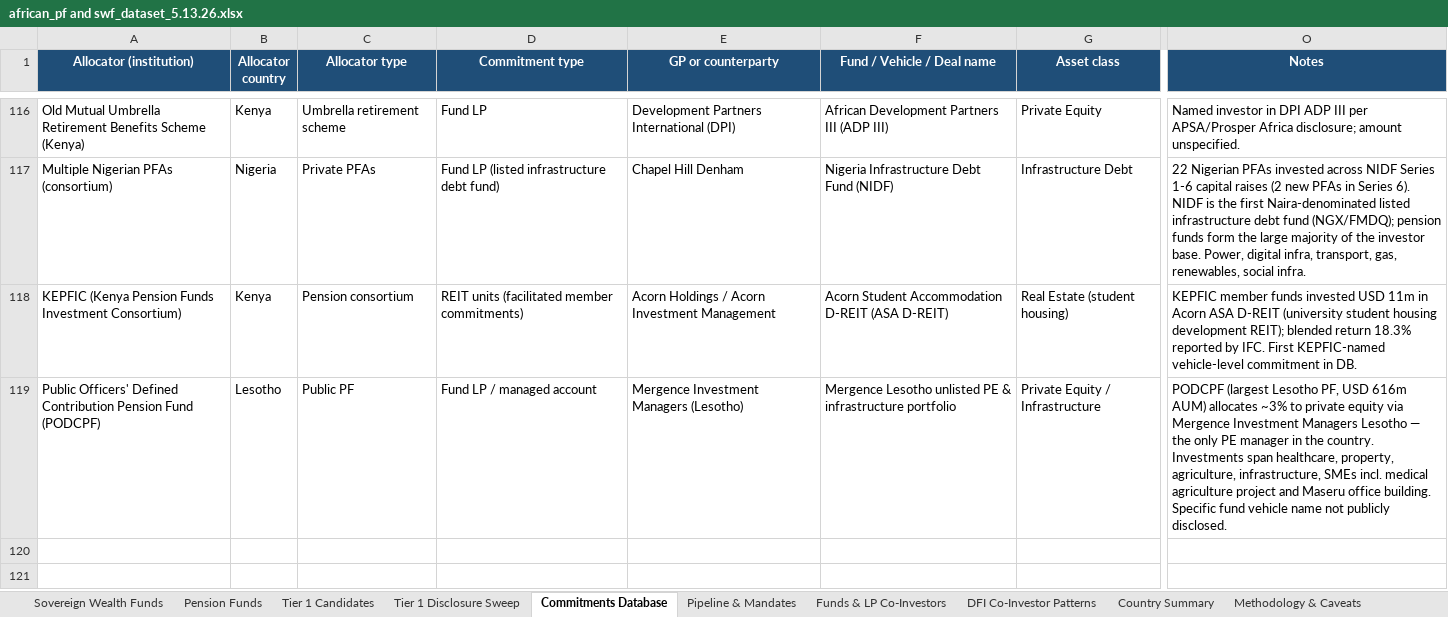
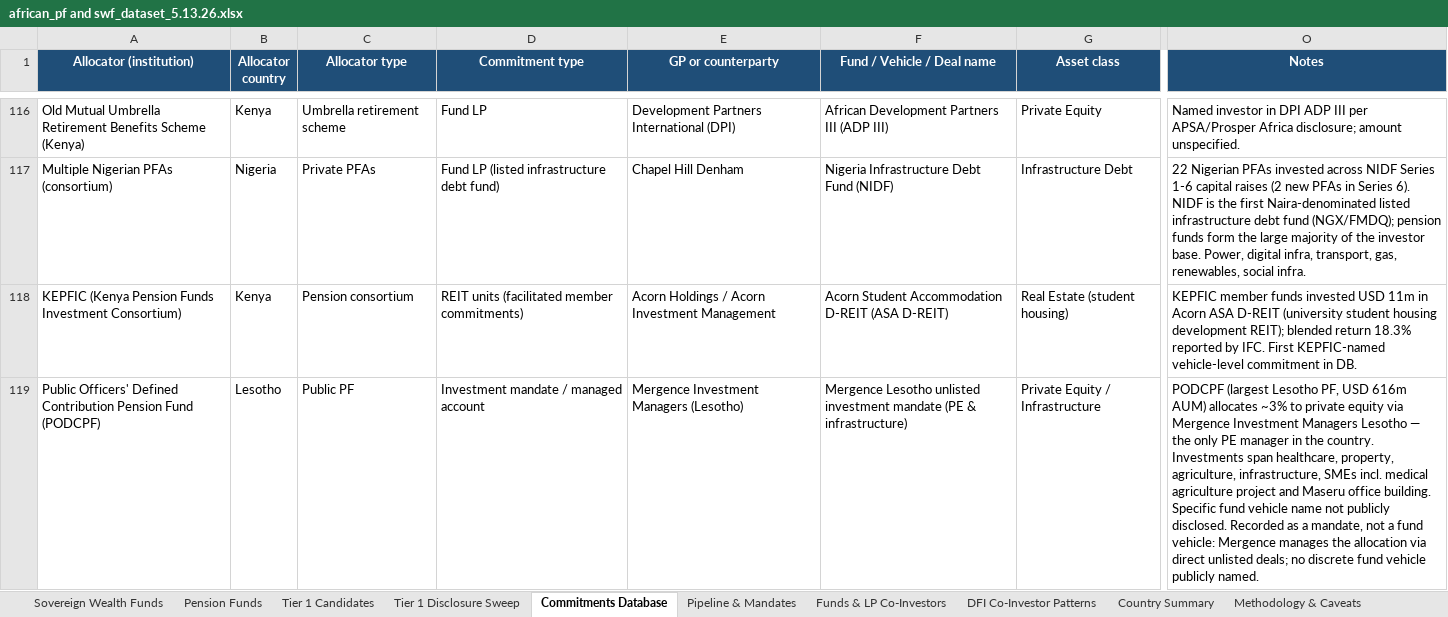
Before and after one commit to mattguttentag/domestic-capital-mapping, an Excel workbook: african_pf and swf_dataset_5.13.26.xlsx, sheet Commitments Database, drawn as a sheet; only a part is shown, gaps mark what is left out; values as stored, in another font and other column widths than the file's, no borders; conditional formats not drawn; the diff names each change by its address in the sheet, - before the commit and + after, or states it on an @@ line.

```diff
--- a/african_pf and swf_dataset_5.13.26.xlsx (sheet Commitments Database)
+++ b/african_pf and swf_dataset_5.13.26.xlsx (sheet Commitments Database)
-D119 (Commitment type): Fund LP / managed account
+D119 (Commitment type): Investment mandate / managed account
-F119 (Fund / Vehicle / Deal name): …Lesotho unlisted PE & infrastructure portfolio
+F119 (Fund / Vehicle / Deal name): …Lesotho unlisted investment mandate (PE & infrastructure)
-O119 (Notes): …publicly disclosed.
+O119 (Notes): …publicly disclosed. Recorded as a mandate, not a fund vehicle: Mergence manages the allocation via direct unlisted deals; no discrete fund vehicle publicly named.
```
Also changed, not shown: sheet Funds & LP Co-Investors, 1 other file.
